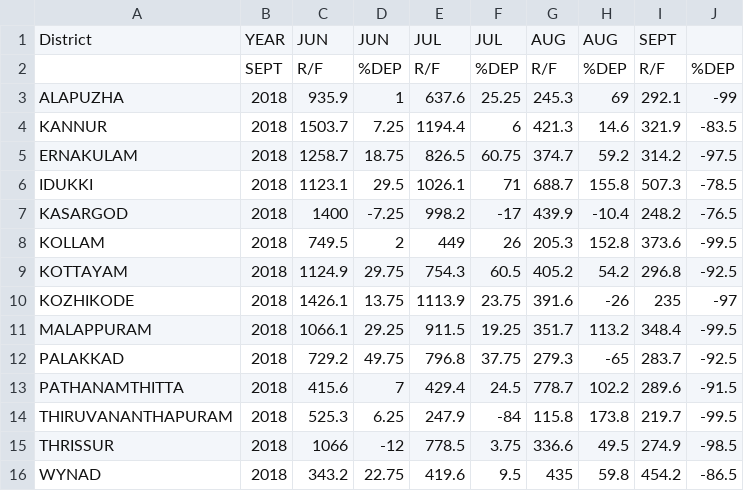
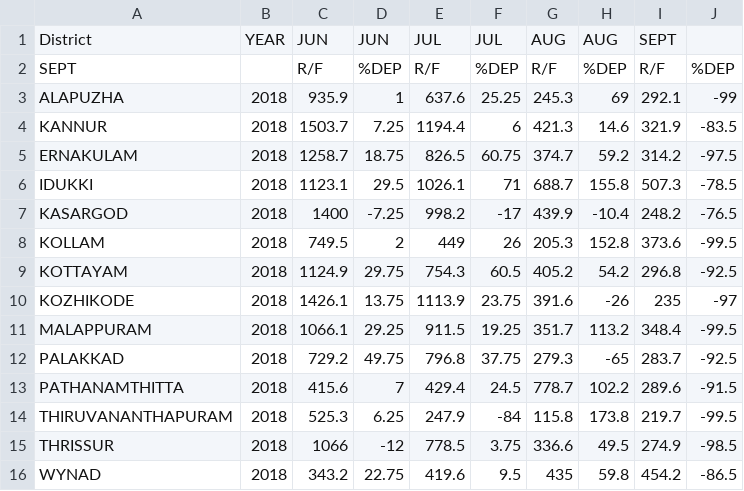
Before and after one commit to enlinquental/data_visualization, a CSV file: kerala_floods/KERALA_district_rainfall_departure_6-9_18_mm.csv, drawn as a sheet.

Commit message:
Update KERALA_district_rainfall_departure_6-9_18_mm.csv

```diff
--- a/kerala_floods/KERALA_district_rainfall_departure_6-9_18_mm.csv
+++ b/kerala_floods/KERALA_district_rainfall_departure_6-9_18_mm.csv
@@ -1,3 +1,3 @@
 District,YEAR,JUN,JUN,JUL,JUL,AUG,AUG,SEPT,
-,SEPT,R/F,%DEP,R/F,%DEP,R/F,%DEP,R/F,%DEP
+SEPT,,R/F,%DEP,R/F,%DEP,R/F,%DEP,R/F,%DEP
 ALAPUZHA,2018,935.9,1,637.6,25.25,245.3,69,292.1,-99
```
